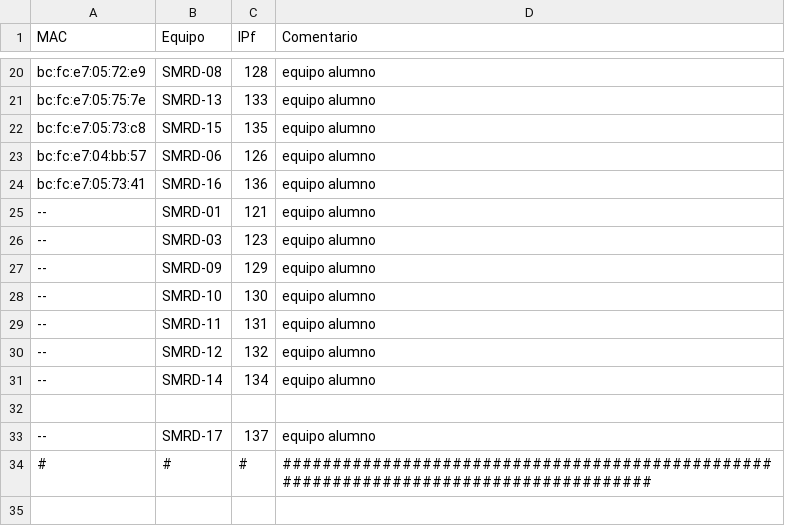
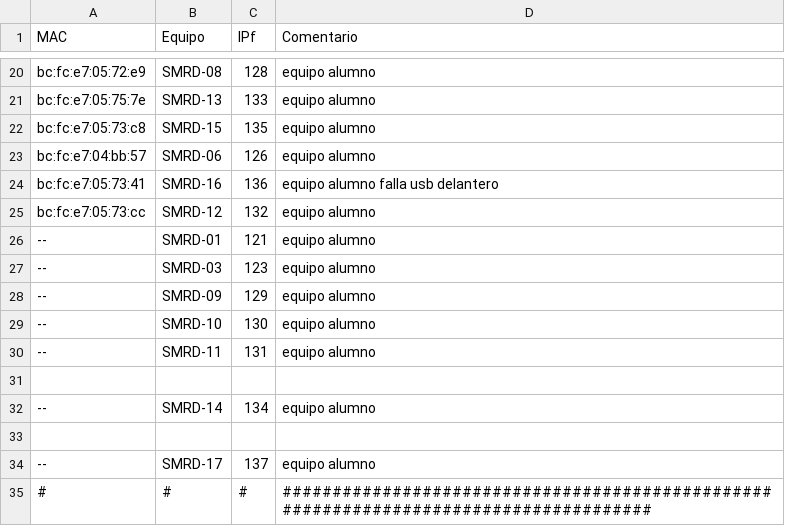
Before and after one commit to victormuelacarriles/IAC-IESMHP, a CSV file: macs.csv, drawn as a sheet; only a part is shown, gaps mark what is left out.

Commit message:
modified:   macs.csv (+12)

```diff
--- a/macs.csv
+++ b/macs.csv
@@ -23,3 +23,4 @@ bc:fc:e7:05:73:c8, SMRD-15, 135, equipo alumno
 bc:fc:e7:04:bb:57, SMRD-06, 126, equipo alumno
-bc:fc:e7:05:73:41, SMRD-16, 136, equipo alumno
+bc:fc:e7:05:73:41, SMRD-16, 136, equipo alumno falla usb delantero
+bc:fc:e7:05:73:cc, SMRD-12, 132, equipo alumno
 --, SMRD-01, 121, equipo alumno
@@ -29,3 +30,3 @@ bc:fc:e7:05:73:41, SMRD-16, 136, equipo alumno
 --, SMRD-11, 131, equipo alumno
---, SMRD-12, 132, equipo alumno
+
 --, SMRD-14, 134, equipo alumno
```
